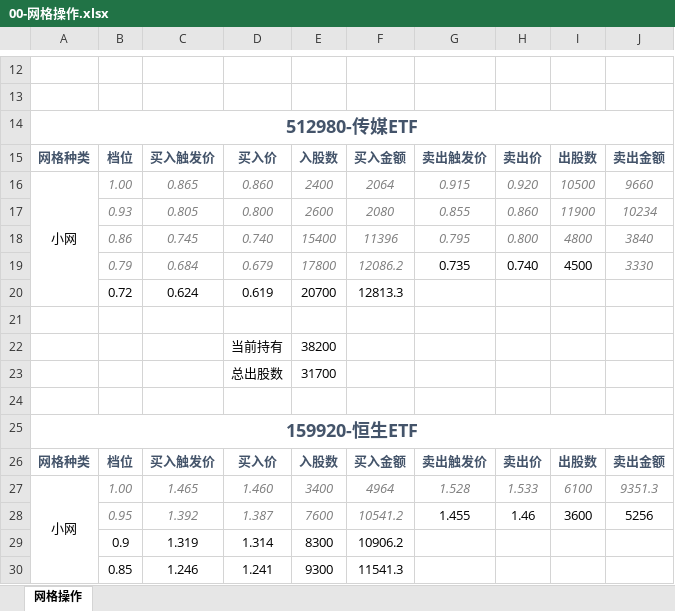
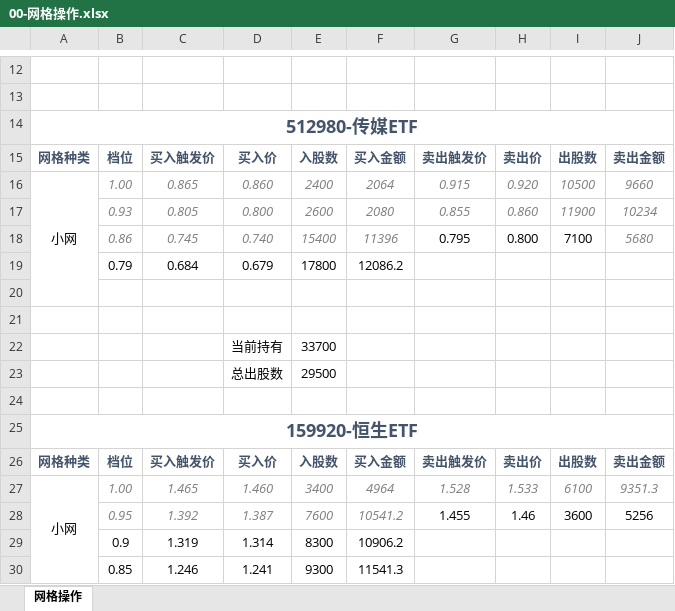
Before and after one commit to WundtAsim/literate-memory, an Excel workbook: 0-网格/00-网格操作.xlsx, sheet 网格操作, drawn as a sheet; only a part is shown, gaps mark what is left out; values as stored, in another font and other column widths than the file's, no borders; removed rows and columns are numbered as before the commit, all else as after; the diff names each change by its address in the sheet, - before the commit and + after, or states it on an @@ line.

Commit message:
传媒网格

```diff
--- a/0-网格/00-网格操作.xlsx (sheet 网格操作)
+++ b/0-网格/00-网格操作.xlsx (sheet 网格操作)
-A16:A20 merged
+A16:A20 merged
@@ G18:I18 italic: on → off, text colour: #7F7F7F → black @@
-I18: 4800
+I18: 7100
-J18: 3840
+J18: 5680
@@ B19:F19 italic: on → off, text colour: #7F7F7F → black @@
-G19: 0.735
+G19: (empty)
-H19: 0.740
+H19: (empty)
-I19: 4500
+I19: (empty)
-J19: 3330
+J19: (empty)
-row 20:  | 0.72 | 0.624 | 0.619 | 20700 | 12813.3
-row 21:  |  |  | 当前持有 | 38200
+row 21: (empty)
-row 23:  |  |  | 总出股数 | 31700
+row 22:  |  |  | 当前持有 | 33700
+row 23:  |  |  | 总出股数 | 29500
```
